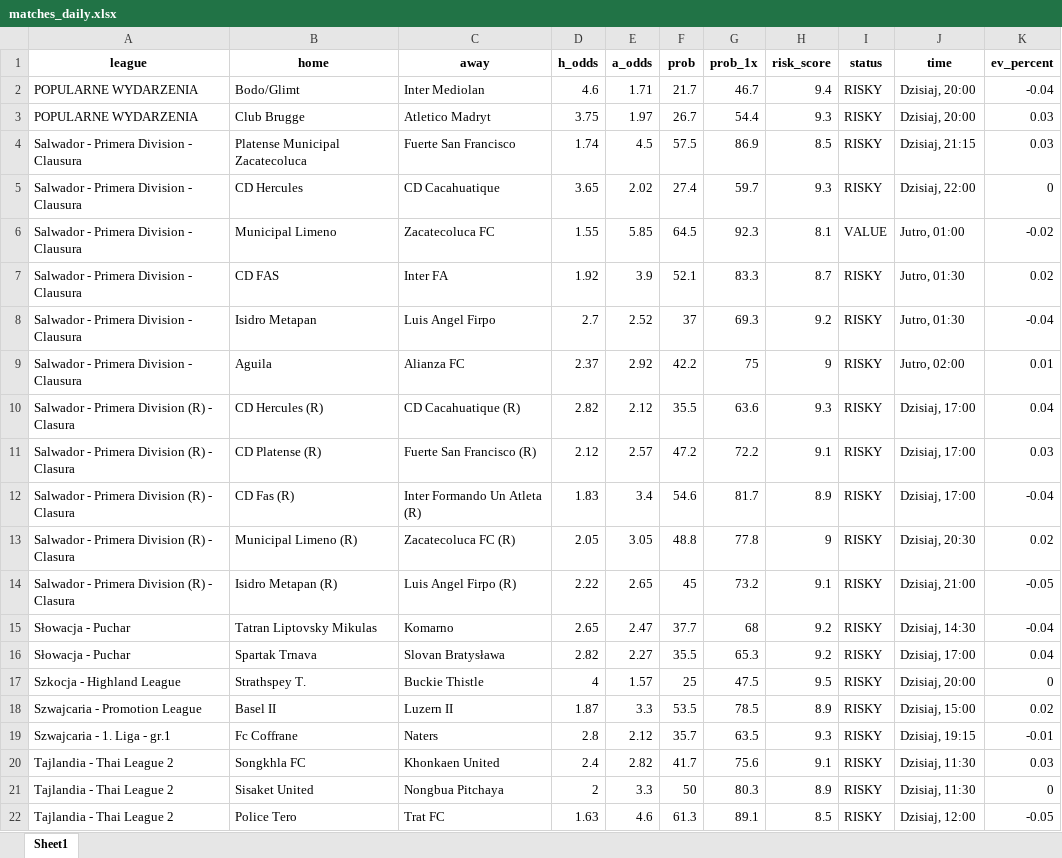
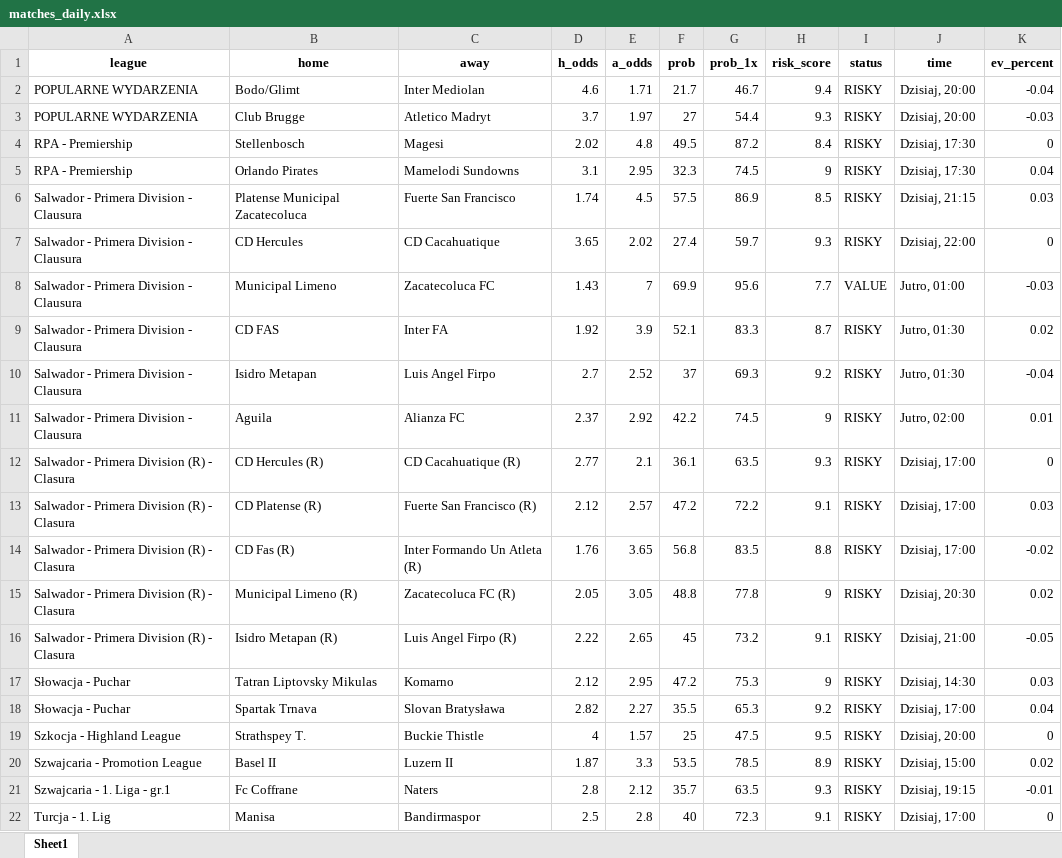
Before and after one commit to Byadiso/webscraper_advanced, an Excel workbook: matches_daily.xlsx, sheet Sheet1, drawn as a sheet; only a part is shown; the shorter side is filled out with more unchanged rows; values as stored, in another font and other column widths than the file's, no borders; removed rows and columns are numbered as before the commit, all else as after; the diff covers the shown part only; the diff names each change by its address in the sheet, - before the commit and + after, or states it on an @@ line.

```diff
--- a/matches_daily.xlsx (sheet Sheet1)
+++ b/matches_daily.xlsx (sheet Sheet1)
-D3 (h_odds): 3.75
+D3 (h_odds): 3.7
-F3 (prob): 26.7
+F3 (prob): 27
-K3 (ev_percent): 0.03
+K3 (ev_percent): -0.03
+row 4: RPA - Premiership | Stellenbosch | Magesi | 2.02 | 4.8 | 49.5 | 87.2 | 8.4 | RISKY | Dzisiaj, 17:30 | 0
+row 5: RPA - Premiership | Orlando Pirates | Mamelodi Sundowns | 3.1 | 2.95 | 32.3 | 74.5 | 9 | RISKY | Dzisiaj, 17:30 | 0.04
-D8 (h_odds): 1.55
+D8 (h_odds): 1.43
-E8 (a_odds): 5.85
+E8 (a_odds): 7
-F8 (prob): 64.5
+F8 (prob): 69.9
-G8 (prob_1x): 92.3
+G8 (prob_1x): 95.6
-H8 (risk_score): 8.1
+H8 (risk_score): 7.7
-K8 (ev_percent): -0.02
+K8 (ev_percent): -0.03
-G11 (prob_1x): 75
+G11 (prob_1x): 74.5
-D12 (h_odds): 2.82
+D12 (h_odds): 2.77
-E12 (a_odds): 2.12
+E12 (a_odds): 2.1
-F12 (prob): 35.5
+F12 (prob): 36.1
-G12 (prob_1x): 63.6
+G12 (prob_1x): 63.5
-K12 (ev_percent): 0.04
+K12 (ev_percent): 0
-D14 (h_odds): 1.83
+D14 (h_odds): 1.76
-E14 (a_odds): 3.4
+E14 (a_odds): 3.65
-F14 (prob): 54.6
+F14 (prob): 56.8
-G14 (prob_1x): 81.7
+G14 (prob_1x): 83.5
-H14 (risk_score): 8.9
+H14 (risk_score): 8.8
-K14 (ev_percent): -0.04
+K14 (ev_percent): -0.02
-D17 (h_odds): 2.65
+D17 (h_odds): 2.12
-E17 (a_odds): 2.47
+E17 (a_odds): 2.95
-F17 (prob): 37.7
+F17 (prob): 47.2
-G17 (prob_1x): 68
+G17 (prob_1x): 75.3
-H17 (risk_score): 9.2
+H17 (risk_score): 9
-K17 (ev_percent): -0.04
+K17 (ev_percent): 0.03
-row 20: Tajlandia - Thai League 2 | Songkhla FC | Khonkaen United | 2.4 | 2.82 | 41.7 | 75.6 | 9.1 | RISKY | Dzisiaj, 11:30 | 0.03
-row 21: Tajlandia - Thai League 2 | Sisaket United | Nongbua Pitchaya | 2 | 3.3 | 50 | 80.3 | 8.9 | RISKY | Dzisiaj, 11:30 | 0
-row 22: Tajlandia - Thai League 2 | Police Tero | Trat FC | 1.63 | 4.6 | 61.3 | 89.1 | 8.5 | RISKY | Dzisiaj, 12:00 | -0.05
```
Also changed, not shown: 5 removed rows and 5 edited cells elsewhere in this sheet.
